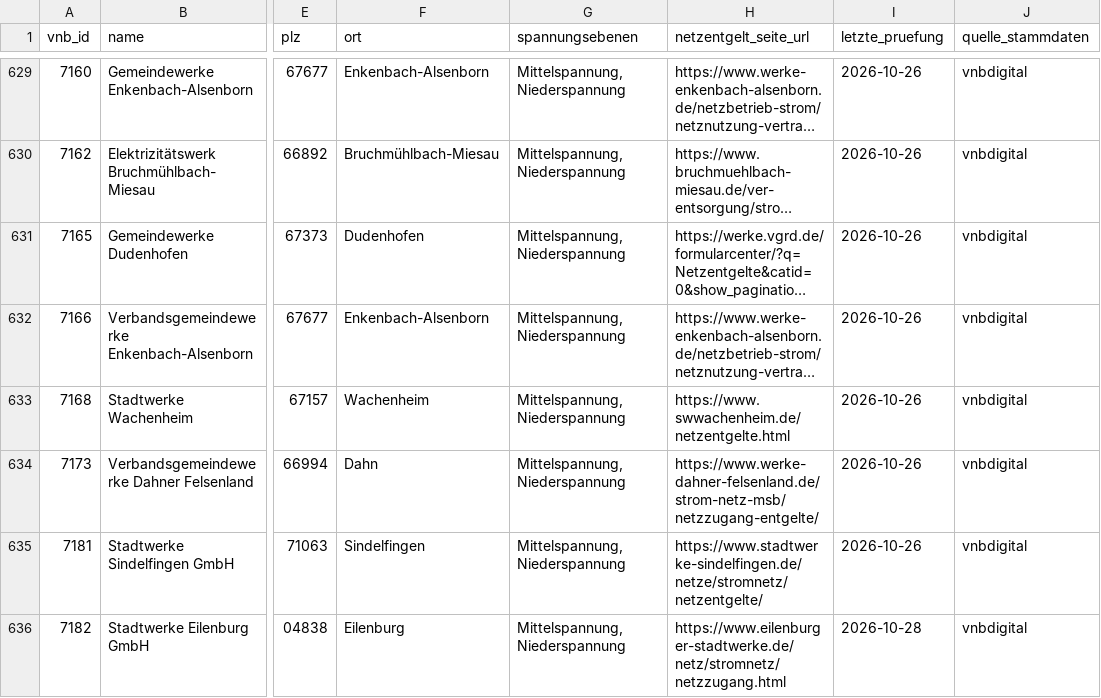
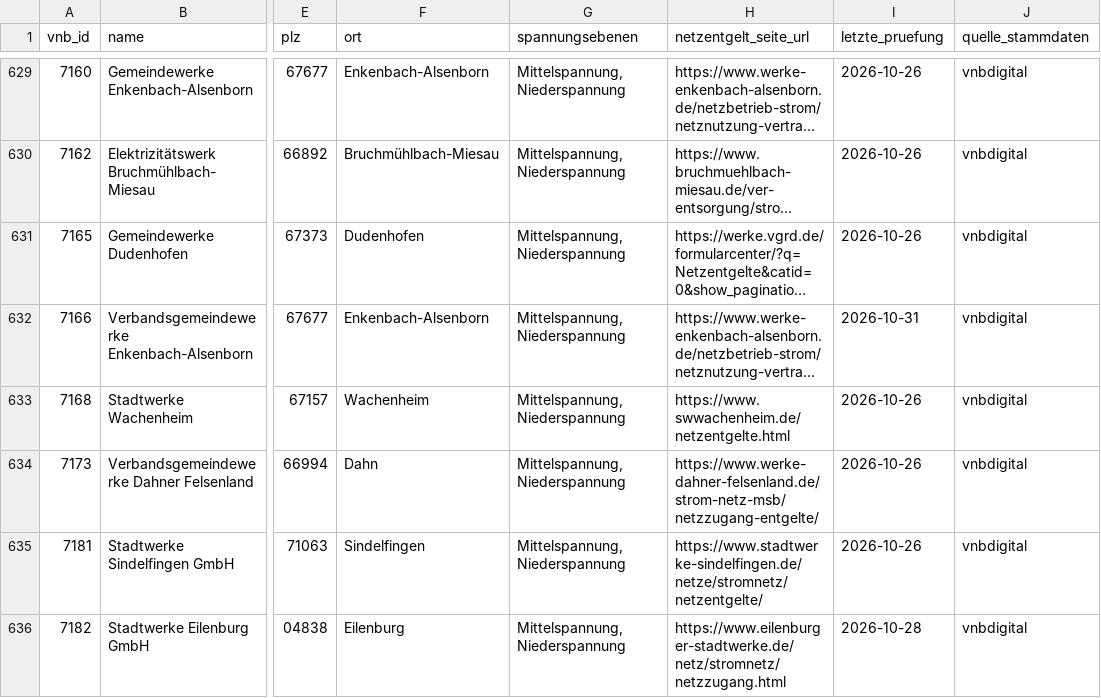
Before and after one commit to the78mole/Par14a-Database, a CSV file: data/vnb.csv, drawn as a sheet; only a part is shown, gaps mark what is left out; long unchanged cells end in …; the diff covers the shown part only; the diff names each change by its address in the sheet, - before the commit and + after, or states it on an @@ line.

```diff
--- a/data/vnb.csv
+++ b/data/vnb.csv
-I632 (letzte_pruefung): 2026-10-26
+I632 (letzte_pruefung): 2026-10-31
```
Also changed, not shown: 14 edited cells elsewhere in this file, data/2026/m3_zeitfenster.csv, data/2026/preisblatt.csv, 6 other files.
